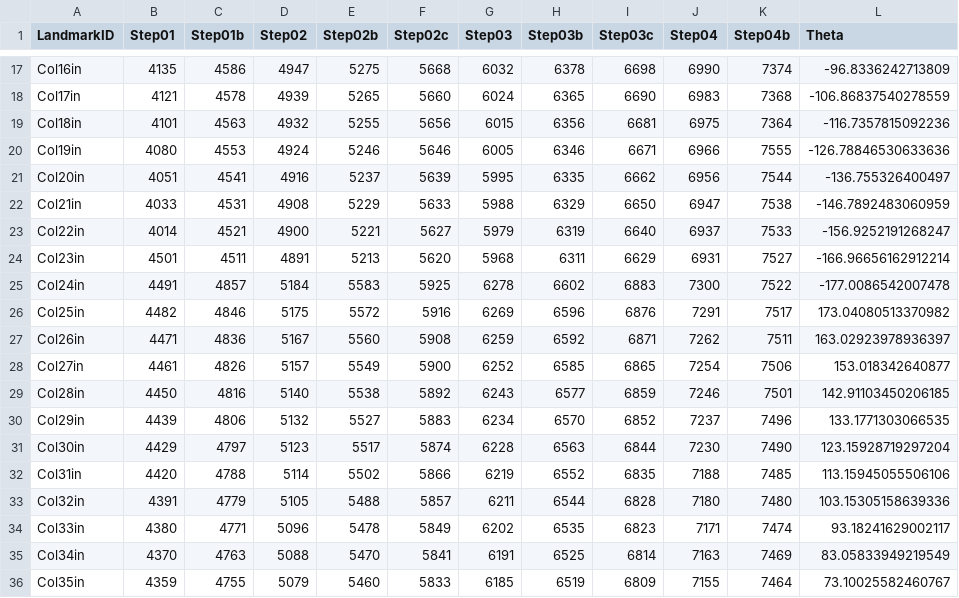
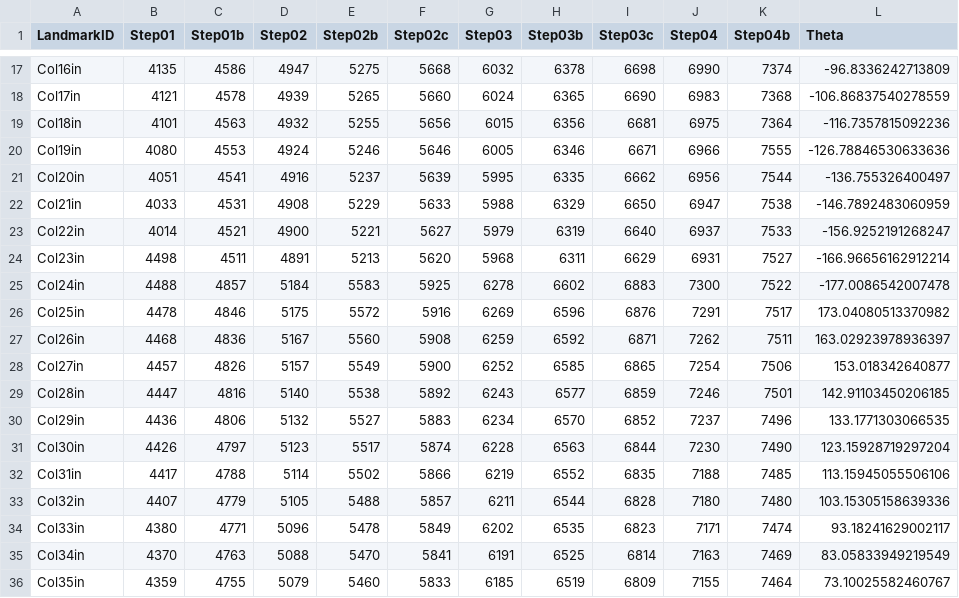
Before and after one commit to APZmedia/Pix4d-carroponten, a CSV file: camera_positioning/data/ground_truth/Visual match IDs to columns.csv, drawn as a sheet; only a part is shown, gaps mark what is left out.

Commit message:
New interpolation and corrected columns

```diff
--- a/camera_positioning/data/ground_truth/Visual match IDs to columns.csv
+++ b/camera_positioning/data/ground_truth/Visual match IDs to columns.csv
@@ -23,12 +23,12 @@ Col21in,4033,4531,4908,5229,5633,5988,6329,6650,6947,7538,-146.7892483060959
 Col22in,4014,4521,4900,5221,5627,5979,6319,6640,6937,7533,-156.9252191268247
-Col23in,4501,4511,4891,5213,5620,5968,6311,6629,6931,7527,-166.96656162912214
-Col24in,4491,4857,5184,5583,5925,6278,6602,6883,7300,7522,-177.0086542007478
-Col25in,4482,4846,5175,5572,5916,6269,6596,6876,7291,7517,173.04080513370982
-Col26in,4471,4836,5167,5560,5908,6259,6592,6871,7262,7511,163.02923978936397
-Col27in,4461,4826,5157,5549,5900,6252,6585,6865,7254,7506,153.018342640877
-Col28in,4450,4816,5140,5538,5892,6243,6577,6859,7246,7501,142.91103450206185
-Col29in,4439,4806,5132,5527,5883,6234,6570,6852,7237,7496,133.1771303066535
-Col30in,4429,4797,5123,5517,5874,6228,6563,6844,7230,7490,123.15928719297204
-Col31in,4420,4788,5114,5502,5866,6219,6552,6835,7188,7485,113.15945055506106
-Col32in,4391,4779,5105,5488,5857,6211,6544,6828,7180,7480,103.15305158639336
+Col23in,4498,4511,4891,5213,5620,5968,6311,6629,6931,7527,-166.96656162912214
+Col24in,4488,4857,5184,5583,5925,6278,6602,6883,7300,7522,-177.0086542007478
+Col25in,4478,4846,5175,5572,5916,6269,6596,6876,7291,7517,173.04080513370982
+Col26in,4468,4836,5167,5560,5908,6259,6592,6871,7262,7511,163.02923978936397
+Col27in,4457,4826,5157,5549,5900,6252,6585,6865,7254,7506,153.018342640877
+Col28in,4447,4816,5140,5538,5892,6243,6577,6859,7246,7501,142.91103450206185
+Col29in,4436,4806,5132,5527,5883,6234,6570,6852,7237,7496,133.1771303066535
+Col30in,4426,4797,5123,5517,5874,6228,6563,6844,7230,7490,123.15928719297204
+Col31in,4417,4788,5114,5502,5866,6219,6552,6835,7188,7485,113.15945055506106
+Col32in,4407,4779,5105,5488,5857,6211,6544,6828,7180,7480,103.15305158639336
 Col33in,4380,4771,5096,5478,5849,6202,6535,6823,7171,7474,93.18241629002117
```
Also changed, not shown: 1 other file.
